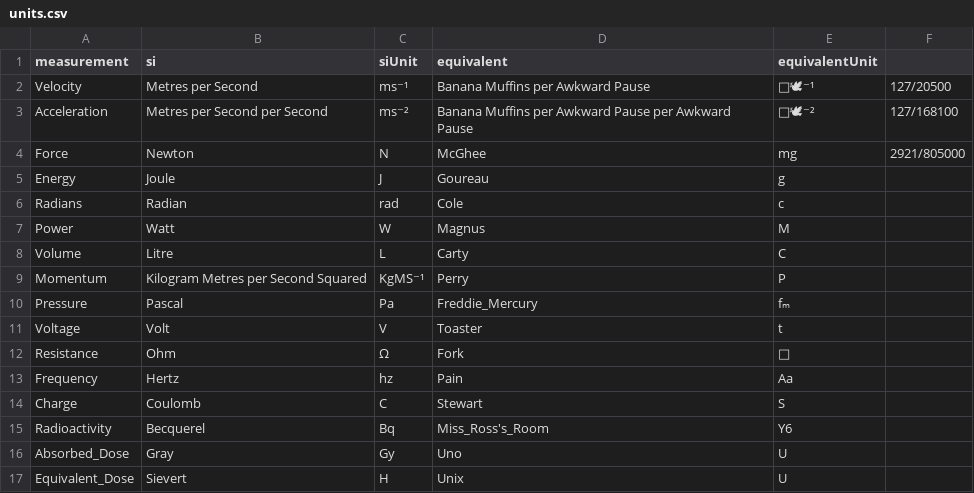
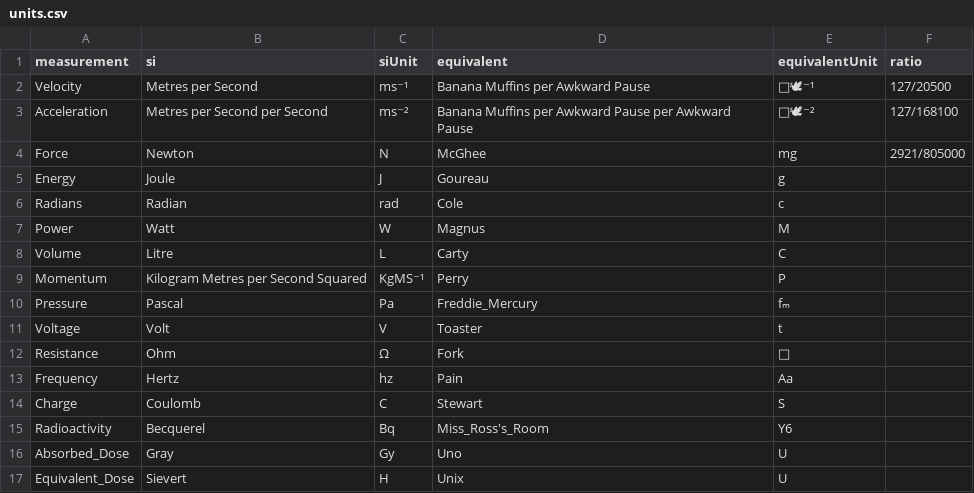
Before and after one commit to Pr0x1mas/not-si-units, a CSV file: units.csv, drawn as a sheet; the diff names each change by its address in the sheet, - before the commit and + after, or states it on an @@ line.

Commit message:
ratios should now display

```diff
--- a/units.csv
+++ b/units.csv
-F1: (empty)
+F1: ratio
```
